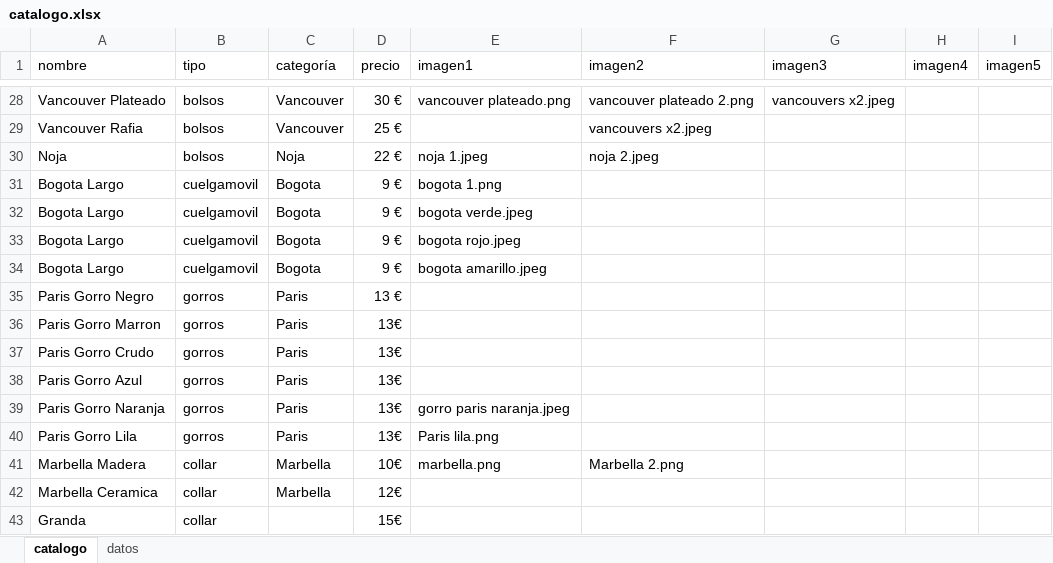
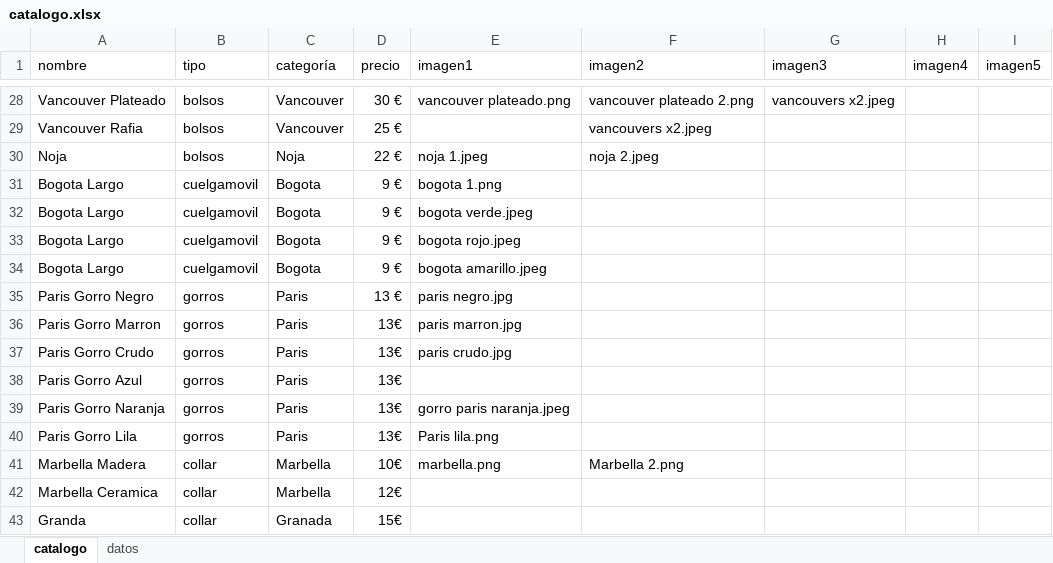
Before and after one commit to guillebielza/maruchis, an Excel workbook: catalogo.xlsx, sheet catalogo, drawn as a sheet; only a part is shown, gaps mark what is left out; values as stored, in another font and other column widths than the file's, no borders; charts and pictures and table styles not drawn; the diff names each change by its address in the sheet, - before the commit and + after, or states it on an @@ line.

```diff
--- a/catalogo.xlsx (sheet catalogo)
+++ b/catalogo.xlsx (sheet catalogo)
-E35 (imagen1): (empty)
+E35 (imagen1): paris negro.jpg
-E36 (imagen1): (empty)
+E36 (imagen1): paris marron.jpg
-E37 (imagen1): (empty)
+E37 (imagen1): paris crudo.jpg
-C43 (categoría): (empty)
+C43 (categoría): Granada
```
Also changed, not shown: sheet datos, 4 other files.
